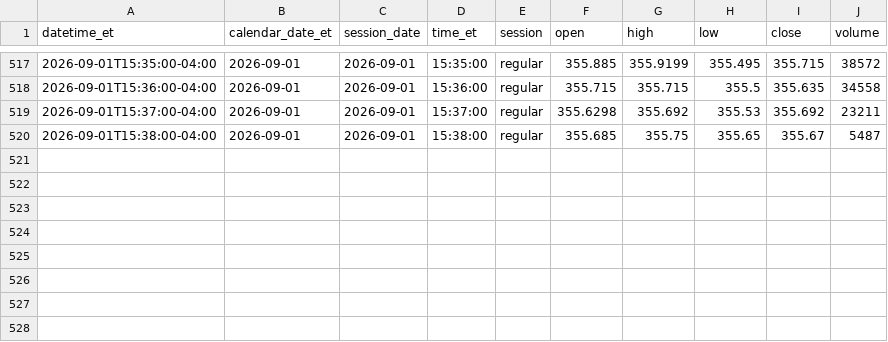
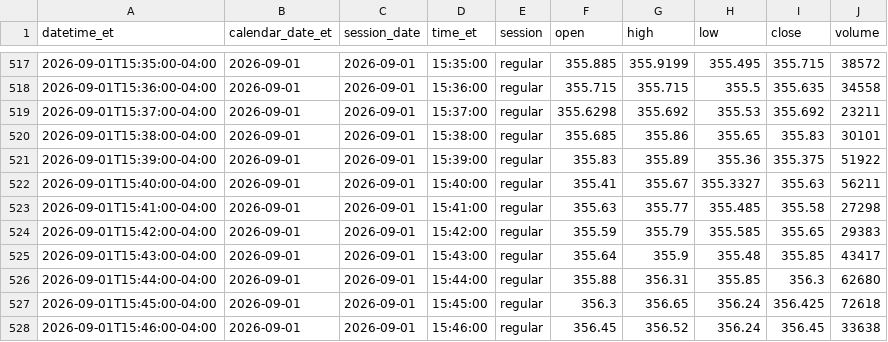
Before and after one commit to senthilaimhighrealty/tsla-chatgpt-primary, a CSV file: tsla_1min.csv, drawn as a sheet; only a part is shown, gaps mark what is left out.

Commit message:
schwab v2 truncate+load current session 2026-09-01 rows=527

```diff
--- a/tsla_1min.csv
+++ b/tsla_1min.csv
@@ -519,2 +519,10 @@ datetime_et,calendar_date_et,session_date,time_et,session,open,high,low,close,vo
 2026-09-01T15:37:00-04:00,2026-09-01,2026-09-01,15:37:00,regular,355.6298,355.692,355.53,355.692,23211
-2026-09-01T15:38:00-04:00,2026-09-01,2026-09-01,15:38:00,regular,355.685,355.75,355.65,355.67,5487
+2026-09-01T15:38:00-04:00,2026-09-01,2026-09-01,15:38:00,regular,355.685,355.86,355.65,355.83,30101
+2026-09-01T15:39:00-04:00,2026-09-01,2026-09-01,15:39:00,regular,355.83,355.89,355.36,355.375,51922
+2026-09-01T15:40:00-04:00,2026-09-01,2026-09-01,15:40:00,regular,355.41,355.67,355.3327,355.63,56211
+2026-09-01T15:41:00-04:00,2026-09-01,2026-09-01,15:41:00,regular,355.63,355.77,355.485,355.58,27298
+2026-09-01T15:42:00-04:00,2026-09-01,2026-09-01,15:42:00,regular,355.59,355.79,355.585,355.65,29383
+2026-09-01T15:43:00-04:00,2026-09-01,2026-09-01,15:43:00,regular,355.64,355.9,355.48,355.85,43417
+2026-09-01T15:44:00-04:00,2026-09-01,2026-09-01,15:44:00,regular,355.88,356.31,355.85,356.3,62680
+2026-09-01T15:45:00-04:00,2026-09-01,2026-09-01,15:45:00,regular,356.3,356.65,356.24,356.425,72618
+2026-09-01T15:46:00-04:00,2026-09-01,2026-09-01,15:46:00,regular,356.45,356.52,356.24,356.45,33638
```
